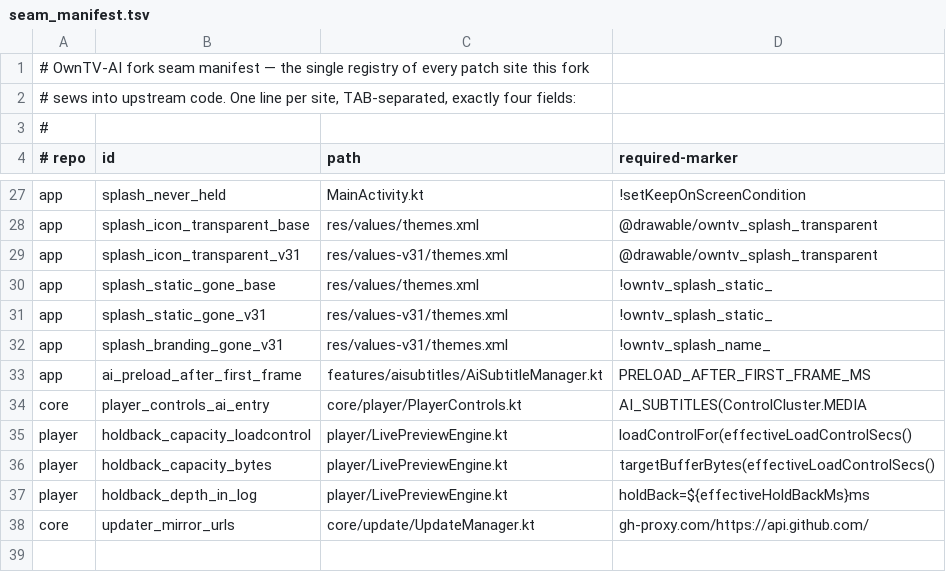
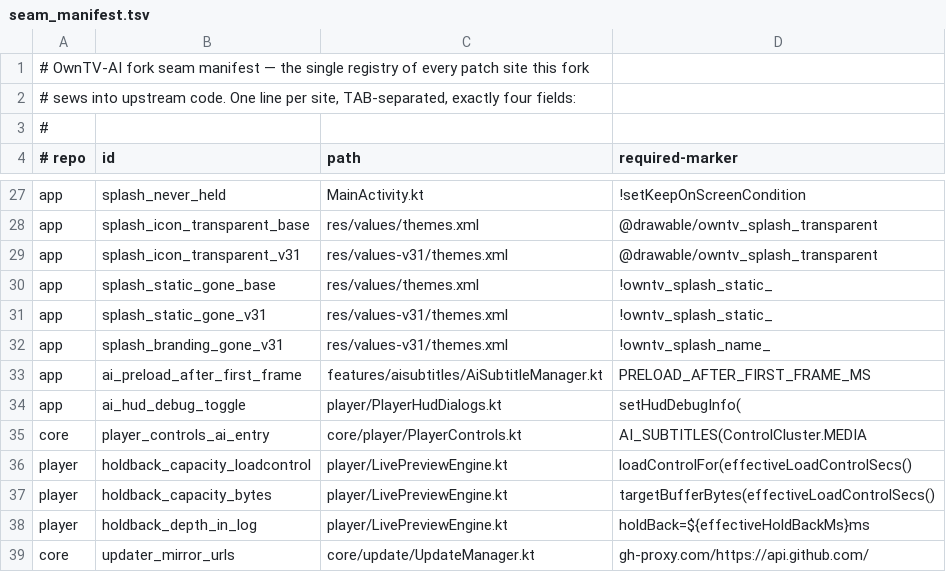
Before and after one commit to texlahoma/OwnTV-AI, a TSV file: tools/seam_manifest.tsv, drawn as a sheet; only a part is shown, gaps mark what is left out.

Commit message:
HUD AI panel: the debug line is a toggle, off by default
The complete dump is a diagnostic surface, not furniture: a toggle row
(30 locales) arms it for the install, persisted in the config store
outside the shared AI config so a backup's key set is untouched. The
line itself only renders while the toggle is on — and only while
playback runs, which is the only place it is alive.

```diff
--- a/tools/seam_manifest.tsv
+++ b/tools/seam_manifest.tsv
@@ -33,2 +33,3 @@ app	splash_branding_gone_v31	res/values-v31/themes.xml	!owntv_splash_name_
 app	ai_preload_after_first_frame	features/aisubtitles/AiSubtitleManager.kt	PRELOAD_AFTER_FIRST_FRAME_MS
+app	ai_hud_debug_toggle	player/PlayerHudDialogs.kt	setHudDebugInfo(
 core	player_controls_ai_entry	core/player/PlayerControls.kt	AI_SUBTITLES(ControlCluster.MEDIA
```
Also changed, not shown: 2 other files.
